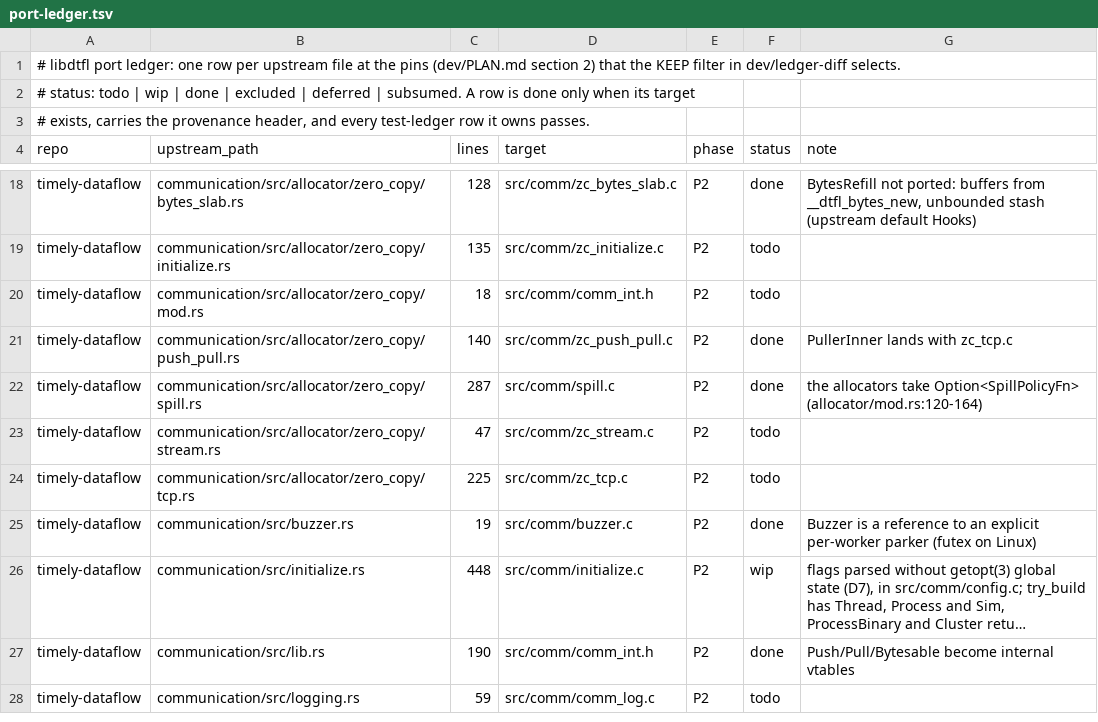
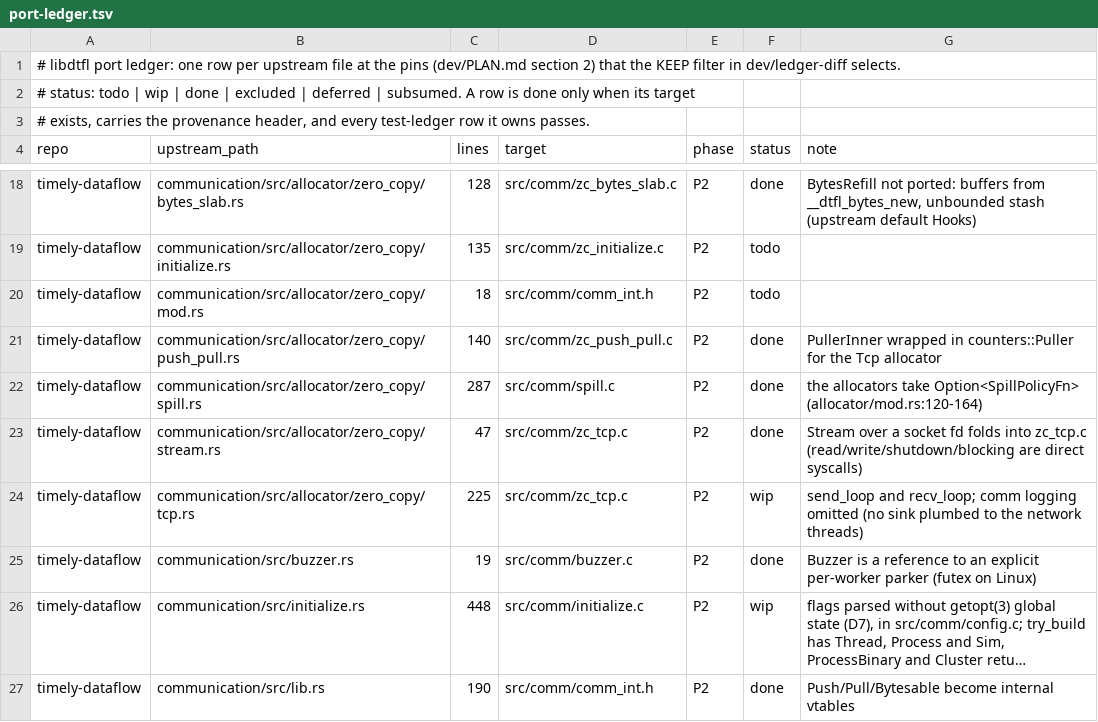
Before and after one commit to gburd/libdtfl, a TSV file: dev/port-ledger.tsv, drawn as a sheet; only a part is shown, gaps mark what is left out; the shorter side is filled out with more unchanged rows; long unchanged cells end in ….

Commit message:
Port the TCP send and receive loops
Port communication/src/allocator/zero_copy/tcp.rs (send_loop, recv_loop)
and fold allocator/zero_copy/stream.rs into it: a socket fd supports
read, write, shutdown and blocking mode as direct syscalls, so the
Stream trait needs no separate type.

recv_loop reads (header, payload) frames into a BytesSlab, carves out
each complete message, clones its payload views to the local workers in
the header's target range, and extends their MergeQueues.  A zero-length
header is end of stream; a short or malformed frame, a zero read, or
data after a clean shutdown panics with the "timely communication
error:" prefix downstream crates sniff for, matching networking.c's
short-frame convention rather than upstream's print-and-spin.

send_loop creates a MergeQueue pair per local worker, posts the writer
to the worker through the mpsc handoff, drains the readers into the
socket as already-framed bytes, parks when idle, and finishes with a
zero-length header and a write shutdown so the peer's recv_loop exits
cleanly.

Add PullerInner to zc_push_pull.c: the Tcp allocator's puller pulls from
the process-local typed puller first and falls back to the inter-process
byte FIFO, both wrapped in the counters.rs Puller.

Communication logging (MessageEvent/StateEvent) is omitted: the network
threads have no worker and no comm log sink is plumbed to them, as the
slab's BytesRefill and the spill Hooks were simplified.  The event
encoding lands in comm_log.c for a future sink.

Moves dev/port-ledger.tsv rows for tcp.rs (wip), stream.rs (done, folded)
and push_pull.rs (PullerInner note).

```diff
--- a/dev/port-ledger.tsv
+++ b/dev/port-ledger.tsv
@@ -20,6 +20,6 @@ timely-dataflow	communication/src/allocator/zero_copy/initialize.rs	135	src/comm
 timely-dataflow	communication/src/allocator/zero_copy/mod.rs	18	src/comm/comm_int.h	P2	todo	
-timely-dataflow	communication/src/allocator/zero_copy/push_pull.rs	140	src/comm/zc_push_pull.c	P2	done	PullerInner lands with zc_tcp.c
+timely-dataflow	communication/src/allocator/zero_copy/push_pull.rs	140	src/comm/zc_push_pull.c	P2	done	PullerInner wrapped in counters::Puller for the Tcp allocator
 timely-dataflow	communication/src/allocator/zero_copy/spill.rs	287	src/comm/spill.c	P2	done	the allocators take Option<SpillPolicyFn> (allocator/mod.rs:120-164)
-timely-dataflow	communication/src/allocator/zero_copy/stream.rs	47	src/comm/zc_stream.c	P2	todo	
-timely-dataflow	communication/src/allocator/zero_copy/tcp.rs	225	src/comm/zc_tcp.c	P2	todo	
+timely-dataflow	communication/src/allocator/zero_copy/stream.rs	47	src/comm/zc_tcp.c	P2	done	Stream over a socket fd folds into zc_tcp.c (read/write/shutdown/blocking are direct syscalls)
+timely-dataflow	communication/src/allocator/zero_copy/tcp.rs	225	src/comm/zc_tcp.c	P2	wip	send_loop and recv_loop; comm logging omitted (no sink plumbed to the network threads)
 timely-dataflow	communication/src/buzzer.rs	19	src/comm/buzzer.c	P2	done	Buzzer is a reference to an explicit per-worker parker (futex on Linux)
```
Also changed, not shown: 4 other files.
